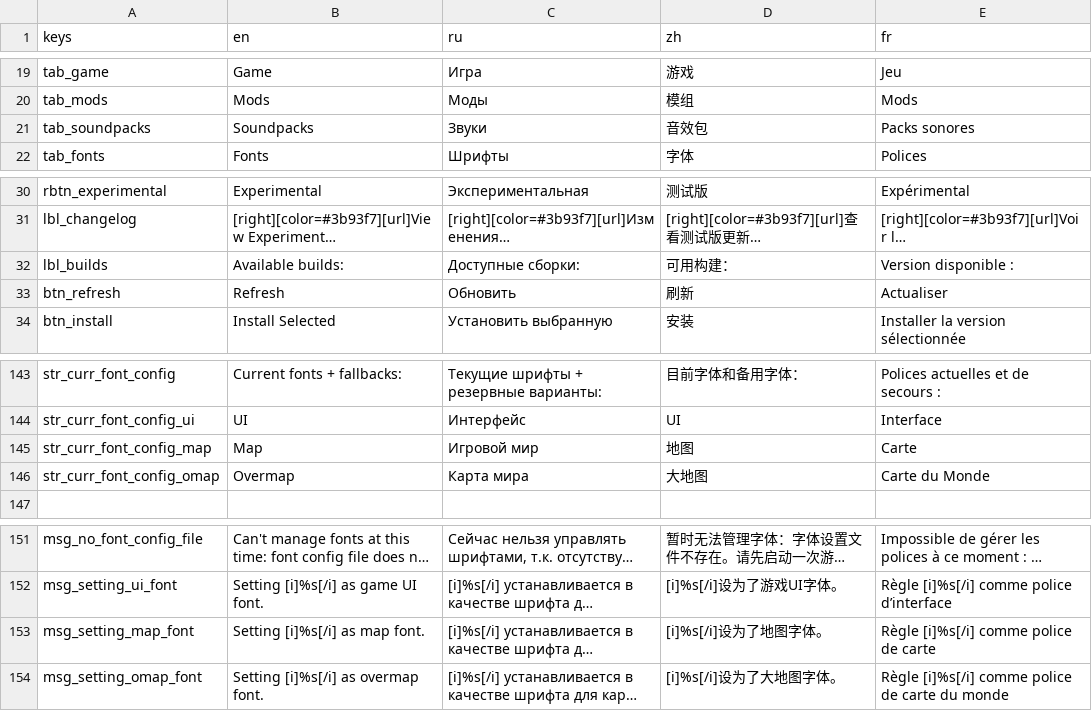
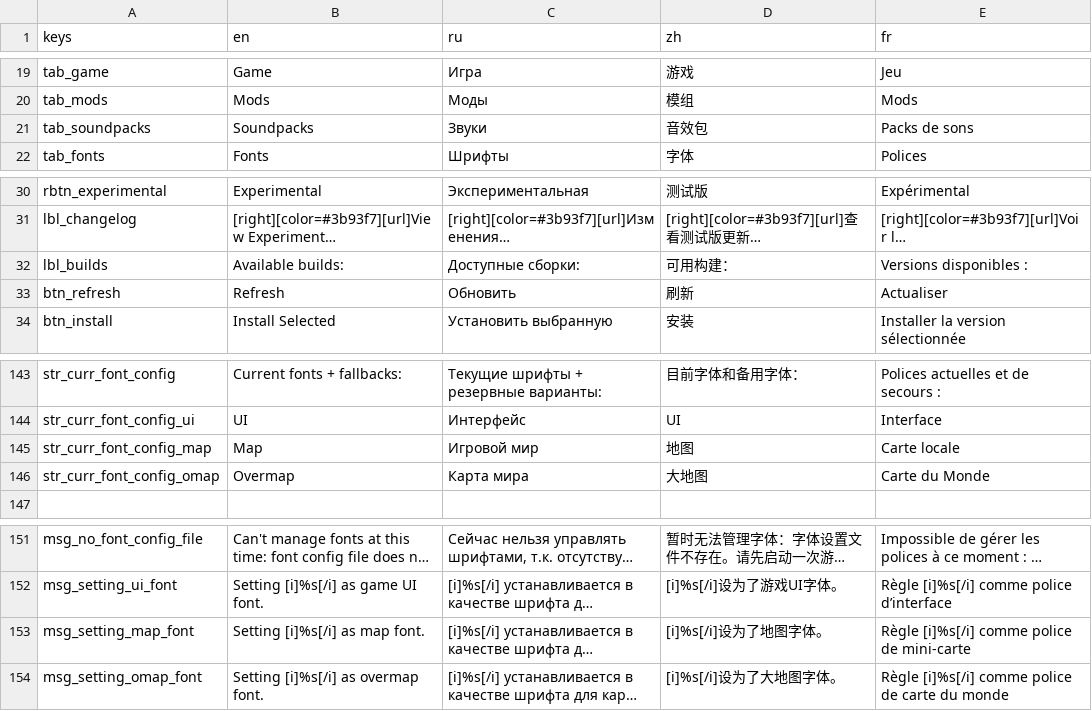
Before and after one commit to CrimsonCrossBunker/Catapult, a CSV file: text/text.csv, drawn as a sheet; only a part is shown, gaps mark what is left out; long unchanged cells end in …; the diff covers the shown part only; the diff names each change by its address in the sheet, - before the commit and + after, or states it on an @@ line.

```diff
--- a/text/text.csv
+++ b/text/text.csv
-E21 (fr): Packs sonores
+E21 (fr): Packs de sons
-E32 (fr): Version disponible :
+E32 (fr): Versions disponibles :
-E145 (fr): Carte
+E145 (fr): Carte locale
-E153 (fr): Règle [i]%s[/i] comme police de carte
+E153 (fr): Règle [i]%s[/i] comme police de mini-carte
```
Also changed, not shown: 14 edited cells elsewhere in this file.
